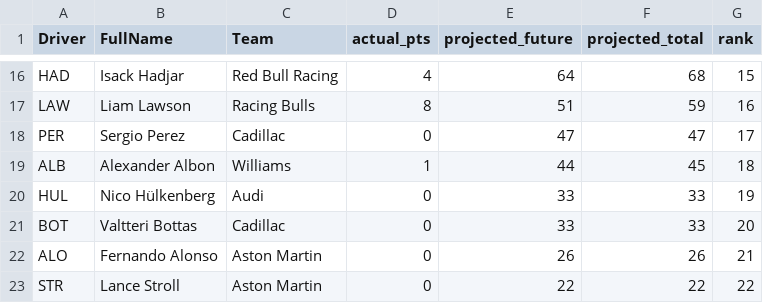
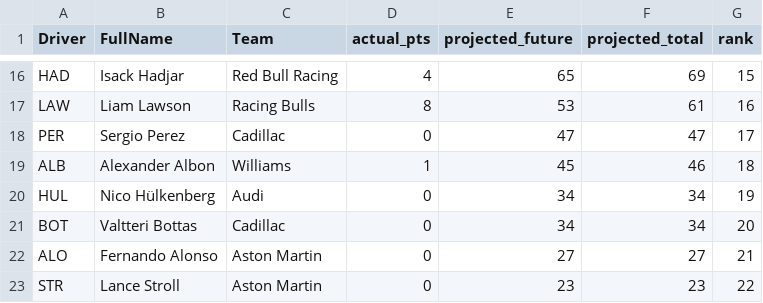
Before and after one commit to SHTG1itch/The-Intricacies-of-Formula-1, a CSV file: data_organized/2026_projected_no_elo.csv, drawn as a sheet; only a part is shown, gaps mark what is left out; the diff covers the shown part only; the diff names each change by its address in the sheet, - before the commit and + after, or states it on an @@ line.

```diff
--- a/data_organized/2026_projected_no_elo.csv
+++ b/data_organized/2026_projected_no_elo.csv
-E16 (projected_future): 64
+E16 (projected_future): 65
-F16 (projected_total): 68
+F16 (projected_total): 69
-E17 (projected_future): 51
+E17 (projected_future): 53
-F17 (projected_total): 59
+F17 (projected_total): 61
-E19 (projected_future): 44
+E19 (projected_future): 45
-F19 (projected_total): 45
+F19 (projected_total): 46
-E20:E21 (projected_future): 33
+E20:E21 (projected_future): 34
-F20:F21 (projected_total): 33
+F20:F21 (projected_total): 34
-E22 (projected_future): 26
+E22 (projected_future): 27
-F22 (projected_total): 26
+F22 (projected_total): 27
-E23 (projected_future): 22
+E23 (projected_future): 23
-F23 (projected_total): 22
+F23 (projected_total): 23
```
Also changed, not shown: 4 added rows, 4 removed rows and 23 edited cells elsewhere in this file, data_organized/2026_projected_standings.csv, data_organized/2026_projected_with_elo.csv, 17 other files.
